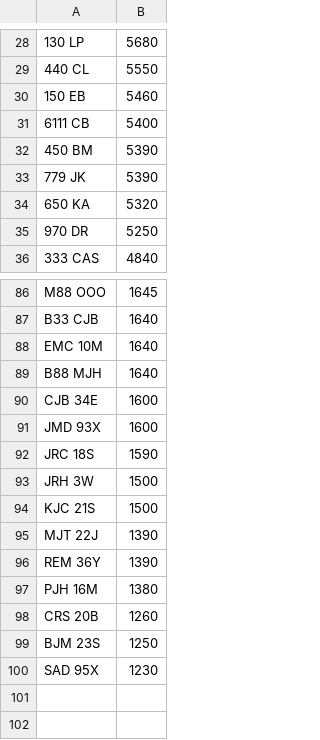
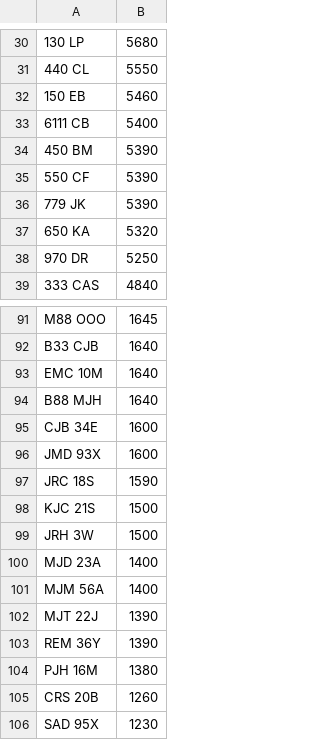
Before and after one commit to jamessaperia/simplyreg, a CSV file: csv/EMARK_PLUSVAT_380.csv, drawn as a sheet; only a part is shown, gaps mark what is left out; the diff covers the shown part only.

```diff
--- a/csv/EMARK_PLUSVAT_380.csv
+++ b/csv/EMARK_PLUSVAT_380.csv
@@ -32,2 +34,3 @@
 450 BM,5390
+550 CF,5390
 779 JK,5390
@@ -92,4 +97,6 @@ JMD 93X,1600
 JRC 18S,1590
+KJC 21S,1500
 JRH 3W,1500
-KJC 21S,1500
+MJD 23A,1400
+MJM 56A,1400
 MJT 22J,1390
@@ -98,3 +105,2 @@ PJH 16M,1380
 CRS 20B,1260
-BJM 23S,1250
 SAD 95X,1230
```
Also changed, not shown: 5 added rows, 1 removed row and 2 moved rows elsewhere in this file.
